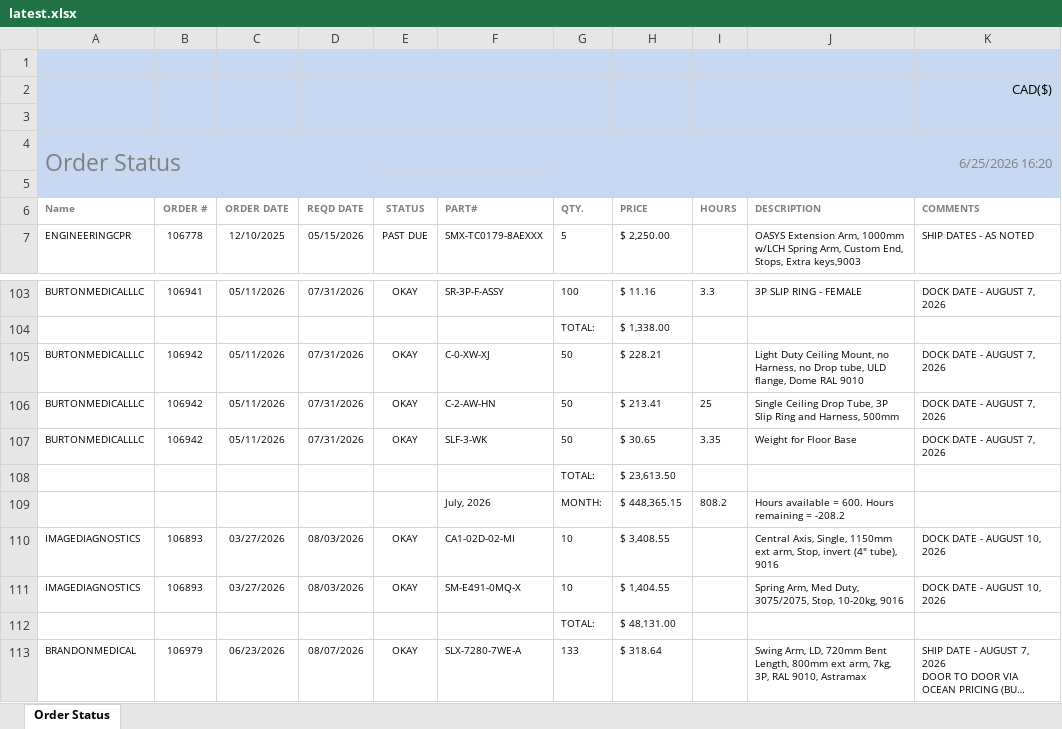
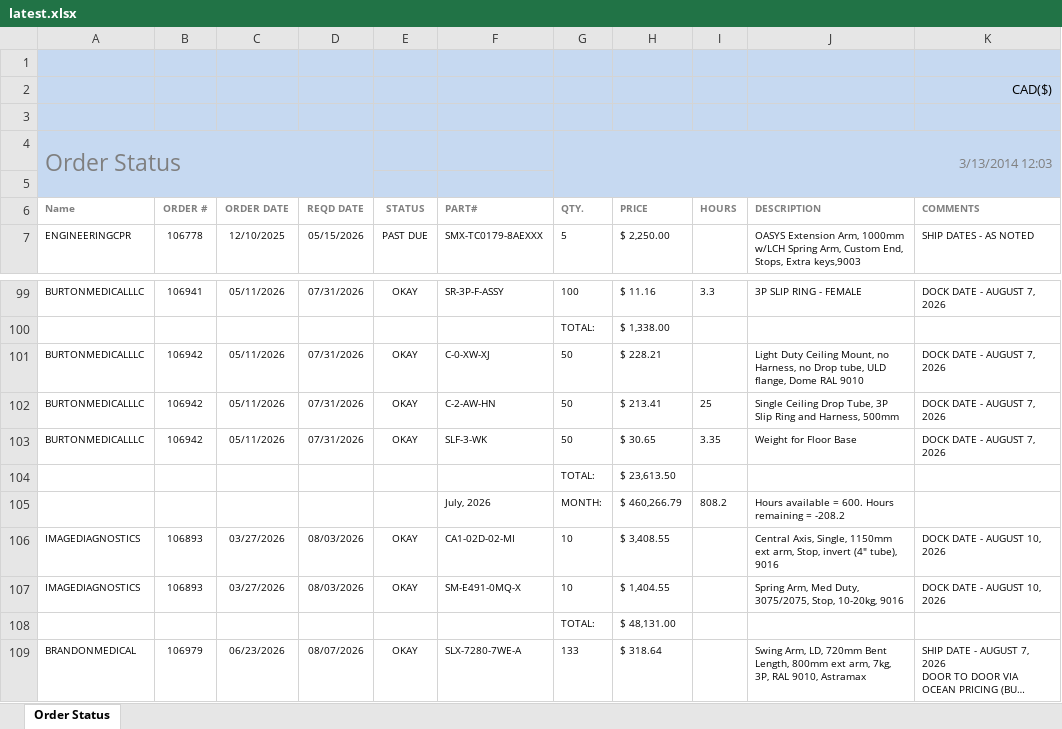
Before and after one commit to patrickaguilera/production-display, an Excel workbook: data/latest.xlsx, sheet Order Status, drawn as a sheet; only a part is shown, gaps mark what is left out; long unchanged cells end in …; values as stored, in another font and other column widths than the file's, no borders; charts and pictures and conditional formats not drawn; addresses are those after the commit; the diff covers the shown part only; the diff names each change by its address in the sheet, - before the commit and + after, or states it on an @@ line.

```diff
--- a/data/latest.xlsx (sheet Order Status)
+++ b/data/latest.xlsx (sheet Order Status)
-G4 (QTY.): 6/25/2026 16:20
+G4 (QTY.): 3/13/2014 12:03
-H105 (PRICE): $ 448,365.15
+H105 (PRICE): $ 460,266.79
```
Also changed, not shown: 19 added rows, 13 removed rows and 24 edited cells elsewhere in this sheet, charts or pictures.
